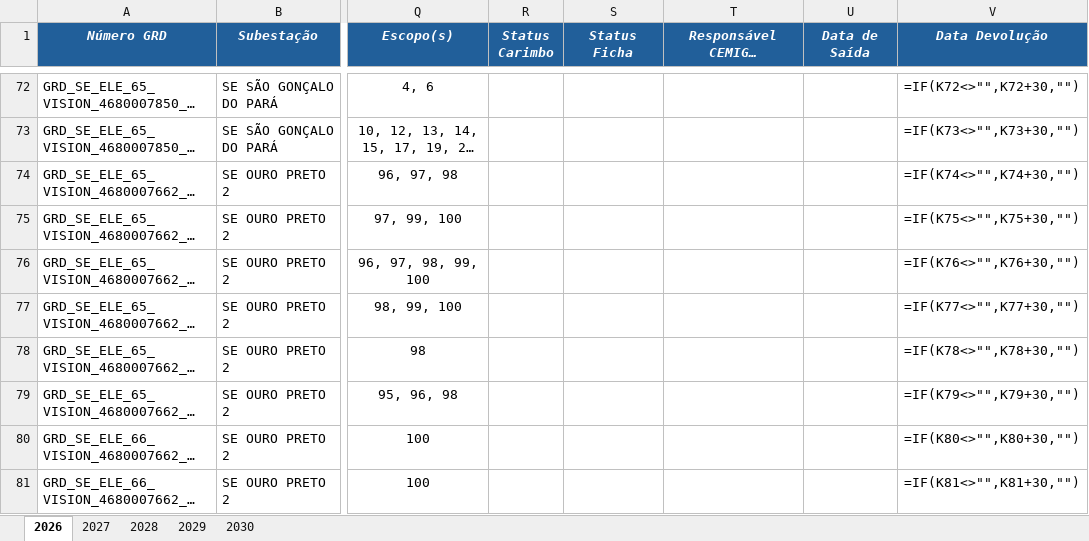
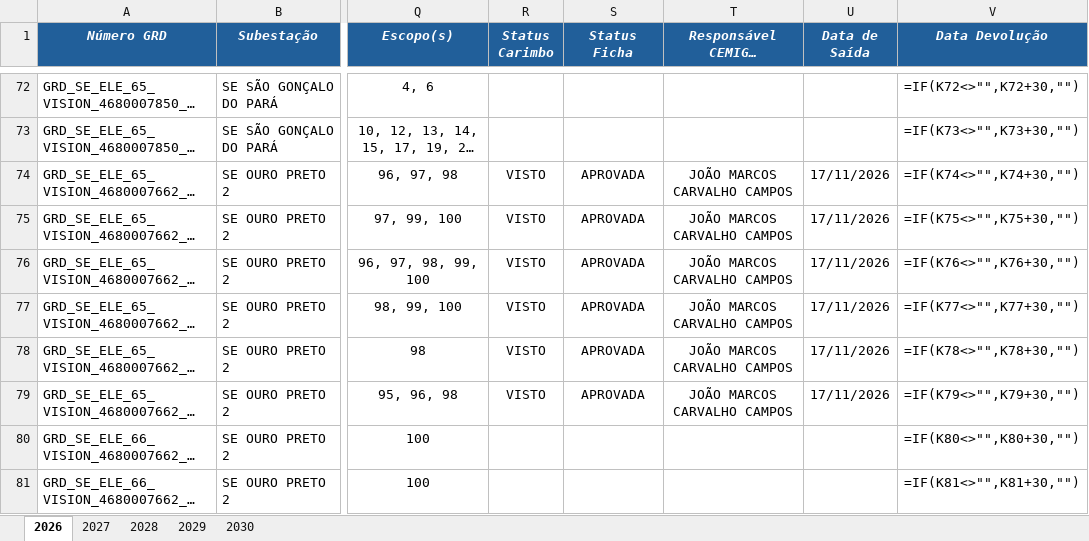
Before and after one commit to kildarymp-creator/GRD---EI-ET, an Excel workbook: BASE DE DADOS GRDs CADASTRADAS.xlsx, sheet 2026, drawn as a sheet; only a part is shown, gaps mark what is left out; long unchanged cells end in …; values as stored, in another font and other column widths than the file's, no borders; formulas without a stored value are shown as written; conditional formats not drawn; the diff names each change by its address in the sheet, - before the commit and + after, or states it on an @@ line.

Commit message:
Atualização automática da base

```diff
--- a/BASE DE DADOS GRDs CADASTRADAS.xlsx (sheet 2026)
+++ b/BASE DE DADOS GRDs CADASTRADAS.xlsx (sheet 2026)
-R74:R79 (Status Carimbo): (empty)
+R74:R79 (Status Carimbo): VISTO
-S74:S79 (Status Ficha): (empty)
+S74:S79 (Status Ficha): APROVADA
-T74:T79 (Responsável CEMIG - Devolução): (empty)
+T74:T79 (Responsável CEMIG - Devolução): JOÃO MARCOS CARVALHO CAMPOS
-U74:U79 (Data de Saída): (empty)
+U74:U79 (Data de Saída): 17/11/2026
```
